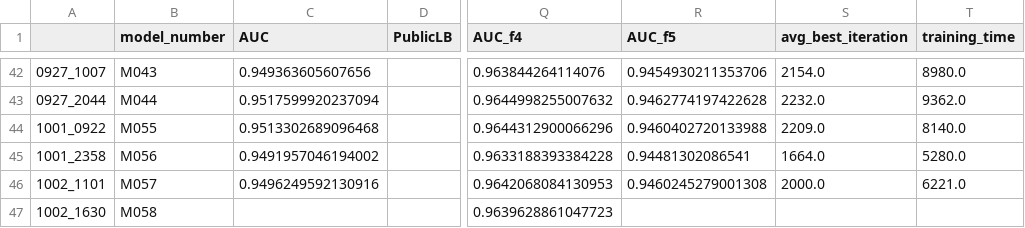
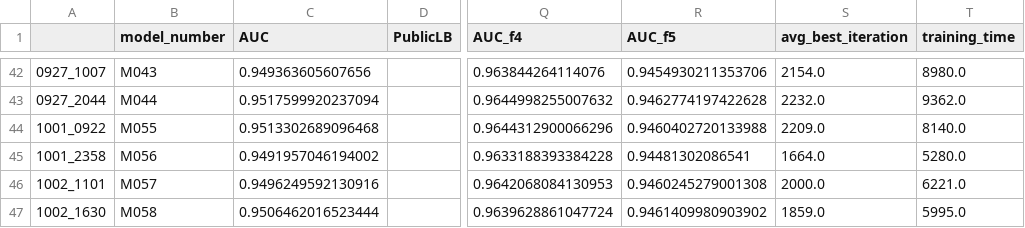
Before and after one commit to RobMulla/kaggle-ieee-fraud-detection, a CSV file: tracking/tracking.csv, drawn as a sheet; only a part is shown, gaps mark what is left out; the diff names each change by its address in the sheet, - before the commit and + after, or states it on an @@ line.

Commit message:
tracking

```diff
--- a/tracking/tracking.csv
+++ b/tracking/tracking.csv
-C47 (AUC): (empty)
+C47 (AUC): 0.9506462016523444
-Q47 (AUC_f4): 0.9639628861047723
+Q47 (AUC_f4): 0.9639628861047724
-R47 (AUC_f5): (empty)
+R47 (AUC_f5): 0.9461409980903902
-S47 (avg_best_iteration): (empty)
+S47 (avg_best_iteration): 1859.0
-T47 (training_time): (empty)
+T47 (training_time): 5995.0
```
